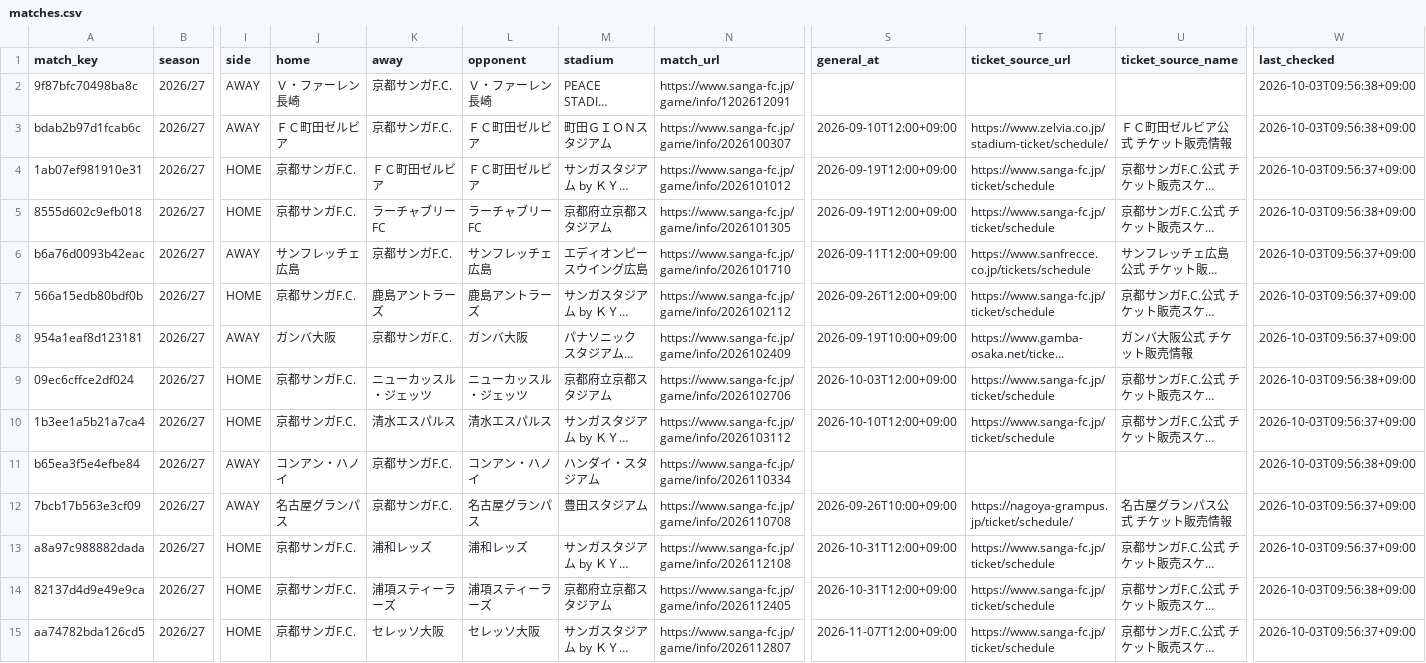
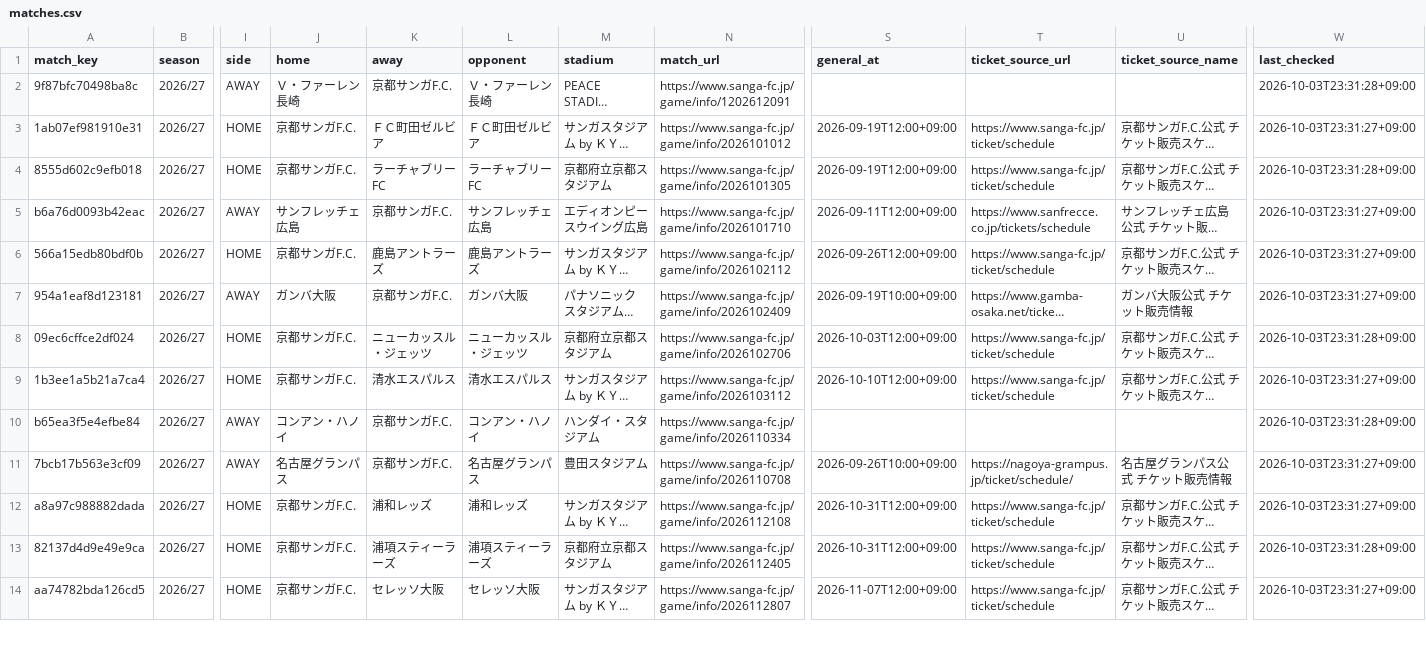
Before and after one commit to bizdocsupport/club-ticket-navi-kyoto, a CSV file: data/matches.csv, drawn as a sheet; only a part is shown, gaps mark what is left out; long unchanged cells end in …; removed rows and columns are numbered as before the commit, all else as after; rows hold the shown columns only; the diff covers the shown part only; the diff names each change by its address in the sheet, - before the commit and + after, or states it on an @@ line.

```diff
--- a/data/matches.csv
+++ b/data/matches.csv
-W2 (last_checked): 2026-10-03T09:56:38+09:00
+W2 (last_checked): 2026-10-03T23:31:28+09:00
-row 3: bdab2b97d1fcab6c | 2026/27 | AWAY | ＦＣ町田ゼルビア | 京都サンガF.C. | ＦＣ町田ゼルビア | 町田ＧＩＯＮスタジアム | https://www.sanga-fc.jp/game/info/2026100307 | 2026-09-10T12:00+09:00 | https://www.zelvia.co.jp/stadium-ticket/schedule/ | ＦＣ町田ゼルビア公式 チケット販売情報 | 2026-10-03T09:56:38+09:00
-W3 (last_checked): 2026-10-03T09:56:37+09:00
+W3 (last_checked): 2026-10-03T23:31:27+09:00
-W4 (last_checked): 2026-10-03T09:56:38+09:00
+W4 (last_checked): 2026-10-03T23:31:28+09:00
-W5:W7 (last_checked): 2026-10-03T09:56:37+09:00
+W5:W7 (last_checked): 2026-10-03T23:31:27+09:00
-W8 (last_checked): 2026-10-03T09:56:38+09:00
+W8 (last_checked): 2026-10-03T23:31:28+09:00
-W9 (last_checked): 2026-10-03T09:56:37+09:00
+W9 (last_checked): 2026-10-03T23:31:27+09:00
-W10 (last_checked): 2026-10-03T09:56:38+09:00
+W10 (last_checked): 2026-10-03T23:31:28+09:00
-W11:W12 (last_checked): 2026-10-03T09:56:37+09:00
+W11:W12 (last_checked): 2026-10-03T23:31:27+09:00
-W13 (last_checked): 2026-10-03T09:56:38+09:00
+W13 (last_checked): 2026-10-03T23:31:28+09:00
-W14 (last_checked): 2026-10-03T09:56:37+09:00
+W14 (last_checked): 2026-10-03T23:31:27+09:00
```
Also changed, not shown: 25 edited cells elsewhere in this file, data/ticket_news.csv, 1 other file.
